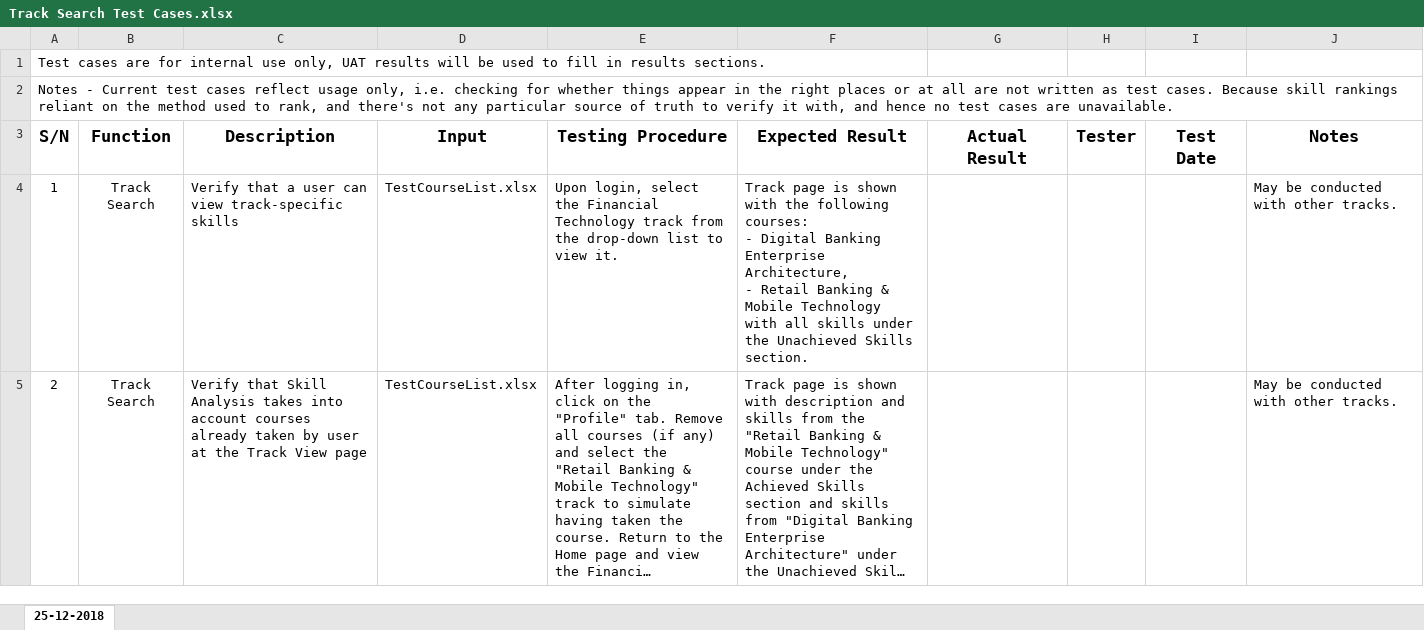
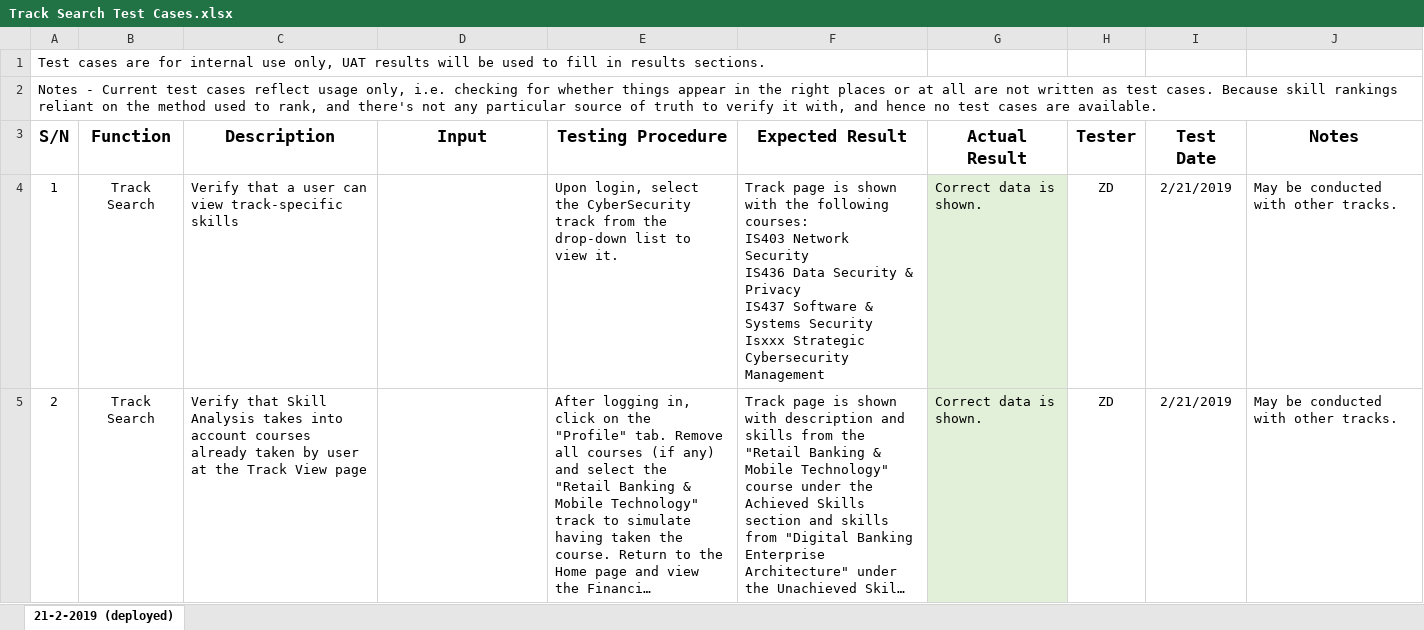
Before and after one commit to jeenyjinjin/ChickenDinner, an Excel workbook: Paperwork/Test Cases/Track Search Test Cases.xlsx, sheet 21-2-2019 (deployed), drawn as a sheet; only a part is shown; long unchanged cells end in …; values as stored, in another font and other column widths than the file's, no borders; ↵ is a line break in a cell; the diff covers the shown part only; the diff names each change by its address in the sheet, - before the commit and + after, or states it on an @@ line.

```diff
--- a/Paperwork/Test Cases/Track Search Test Cases.xlsx (sheet 21-2-2019 (deployed))
+++ b/Paperwork/Test Cases/Track Search Test Cases.xlsx (sheet 21-2-2019 (deployed))
-sheet tab: 25-12-2018
+sheet tab: 21-2-2019 (deployed)
-A2 (S/N): …cases are unavailable.
+A2 (S/N): …cases are available.
-D4:D5 (Input): TestCourseList.xlsx
+D4:D5 (Input): (empty)
-E4 (Testing Procedure): …select the Financial Technology track from…
+E4 (Testing Procedure): …select the CyberSecurity track from…
-F4 (Expected Result): …following courses: ↵ - Digital Banking Enterprise Architecture, ↵ - Retail Banking & Mobile Technology ↵ with all skills under the Unachieved Skills section.
+F4 (Expected Result): …following courses: ↵ IS403 Network Security ↵ IS436 Data Security & Privacy ↵ IS437 Software & Systems Security ↵ Isxxx Strategic Cybersecurity Management
-G4:G5 (Actual Result): (empty)
+G4:G5 (Actual Result): Correct data is shown.
-G4:G5 fill: none
+G4:G5 fill: #E2F0D9
-H4:H5 (Tester): (empty)
+H4:H5 (Tester): ZD
-I4:I5 (Test Date): (empty)
+I4:I5 (Test Date): 2/21/2019
```
Also changed, not shown: 7 edited cells and cell formats elsewhere in this sheet, Paperwork/Test Cases/Bootstrap Test Cases.xlsx, Paperwork/Test Cases/Login-Signup Test Cases.xlsx, 2 other files.
